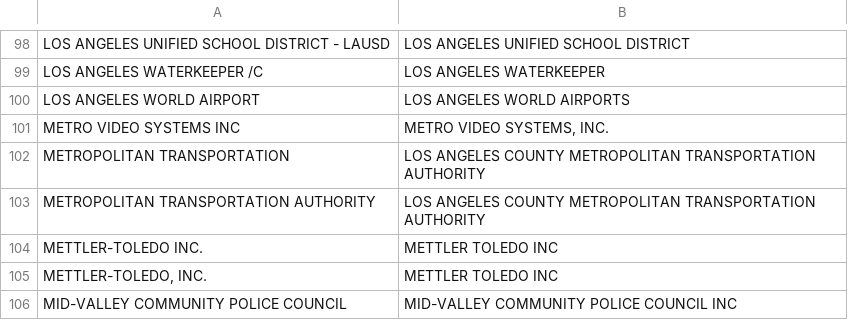
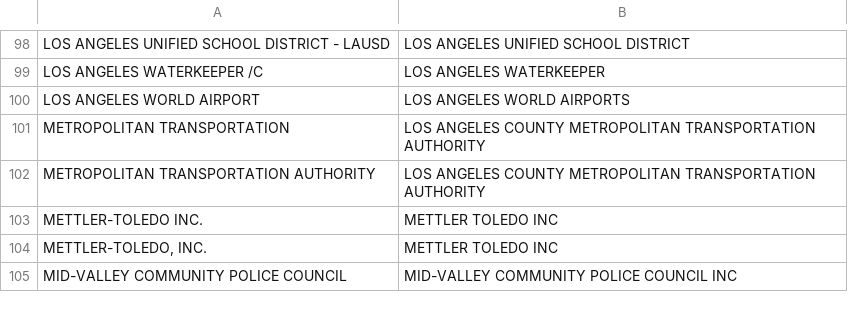
Before and after one commit to LosAngelesController/checkbook-ingest, a CSV file: aliases.csv, drawn as a sheet; only a part is shown, gaps mark what is left out.

Commit message:
remove dup

```diff
--- a/aliases.csv
+++ b/aliases.csv
@@ -100,3 +100,2 @@ LOS ANGELES WATERKEEPER /C,LOS ANGELES WATERKEEPER
 LOS ANGELES WORLD AIRPORT,LOS ANGELES WORLD AIRPORTS
-METRO VIDEO SYSTEMS INC,"METRO VIDEO SYSTEMS, INC."
 METROPOLITAN TRANSPORTATION,LOS ANGELES COUNTY METROPOLITAN TRANSPORTATION AUTHORITY
```
